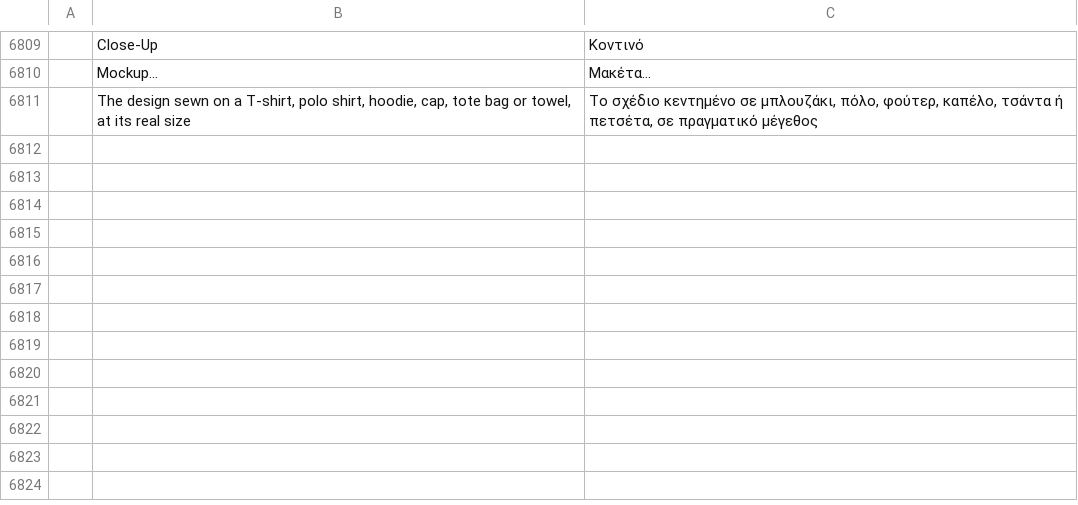
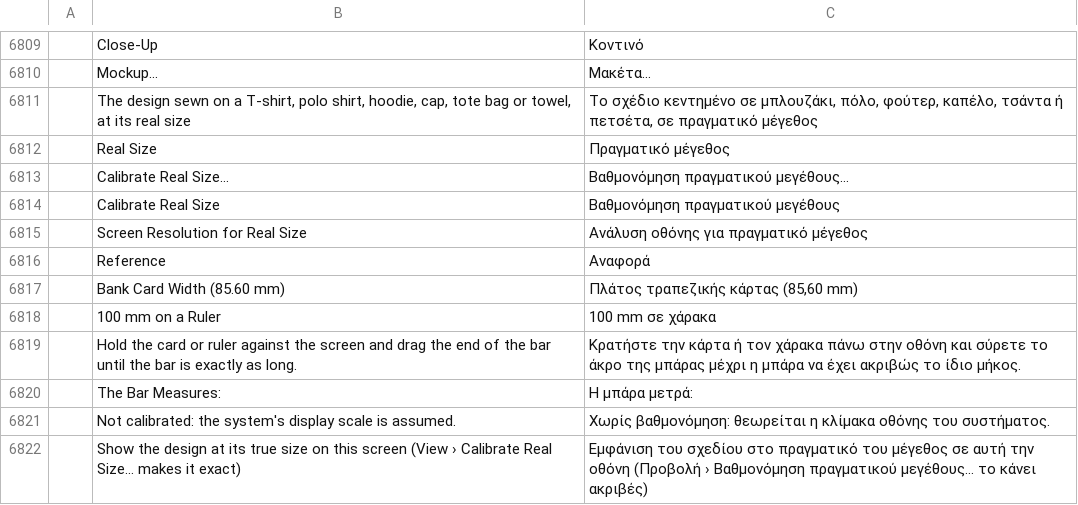
Before and after one commit to KellyMurphy/vectorcraft, a TSV file: crates/ui-egui/src/i18n/el.tsv, drawn as a sheet; only a part is shown, gaps mark what is left out; the diff names each change by its address in the sheet, - before the commit and + after, or states it on an @@ line.

```diff
--- a/crates/ui-egui/src/i18n/el.tsv
+++ b/crates/ui-egui/src/i18n/el.tsv
+row 6812:  | Real Size | Πραγματικό μέγεθος
+row 6813:  | Calibrate Real Size… | Βαθμονόμηση πραγματικού μεγέθους…
+row 6814:  | Calibrate Real Size | Βαθμονόμηση πραγματικού μεγέθους
+row 6815:  | Screen Resolution for Real Size | Ανάλυση οθόνης για πραγματικό μέγεθος
+row 6816:  | Reference | Αναφορά
+row 6817:  | Bank Card Width (85.60 mm) | Πλάτος τραπεζικής κάρτας (85,60 mm)
+row 6818:  | 100 mm on a Ruler | 100 mm σε χάρακα
+row 6819:  | Hold the card or ruler against the screen and drag the end of the bar until the bar is exactly as long. | Κρατήστε την κάρτα ή τον χάρακα πάνω στην οθόνη και σύρετε το άκρο της μπάρας μέχρι η μπάρα να έχει ακριβώς το ίδιο μήκος.
+row 6820:  | The Bar Measures: | Η μπάρα μετρά:
+row 6821:  | Not calibrated: the system's display scale is assumed. | Χωρίς βαθμονόμηση: θεωρείται η κλίμακα οθόνης του συστήματος.
+row 6822:  | Show the design at its true size on this screen (View › Calibrate Real Size… makes it exact) | Εμφάνιση του σχεδίου στο πραγματικό του μέγεθος σε αυτή την οθόνη (Προβολή › Βαθμονόμηση πραγματικού μεγέθους… το κάνει ακριβές)
```
Also changed, not shown: crates/ui-egui/src/i18n/bg.tsv, crates/ui-egui/src/i18n/ka.tsv, 41 other files.
